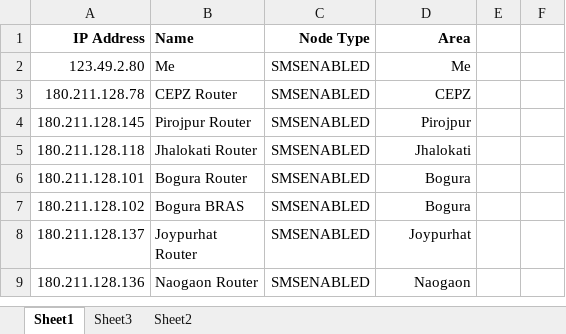
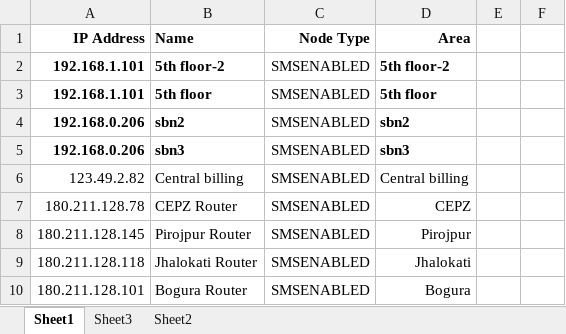
Before and after one commit to rakib1295/Echo, an Excel workbook: Echo/Router ip list with 37 SMS numbers.xlsx, sheet Sheet1, drawn as a sheet; only a part is shown; the shorter side is filled out with more unchanged rows; values as stored, in another font and other column widths than the file's, no borders; removed rows and columns are numbered as before the commit, all else as after; the diff names each change by its address in the sheet, - before the commit and + after, or states it on an @@ line.

```diff
--- a/Echo/Router ip list with 37 SMS numbers.xlsx (sheet Sheet1)
+++ b/Echo/Router ip list with 37 SMS numbers.xlsx (sheet Sheet1)
-row 2: 123.49.2.80 | Me | SMSENABLED | Me
+row 2: 192.168.1.101 | 5th floor-2 | SMSENABLED | 5th floor-2
+row 3: 192.168.1.101 | 5th floor | SMSENABLED | 5th floor
+row 4: 192.168.0.206 | sbn2 | SMSENABLED | sbn2
+row 5: 192.168.0.206 | sbn3 | SMSENABLED | sbn3
+row 6: 123.49.2.82 | Central billing | SMSENABLED | Central billing
```
Also changed, not shown: 2 other files.
